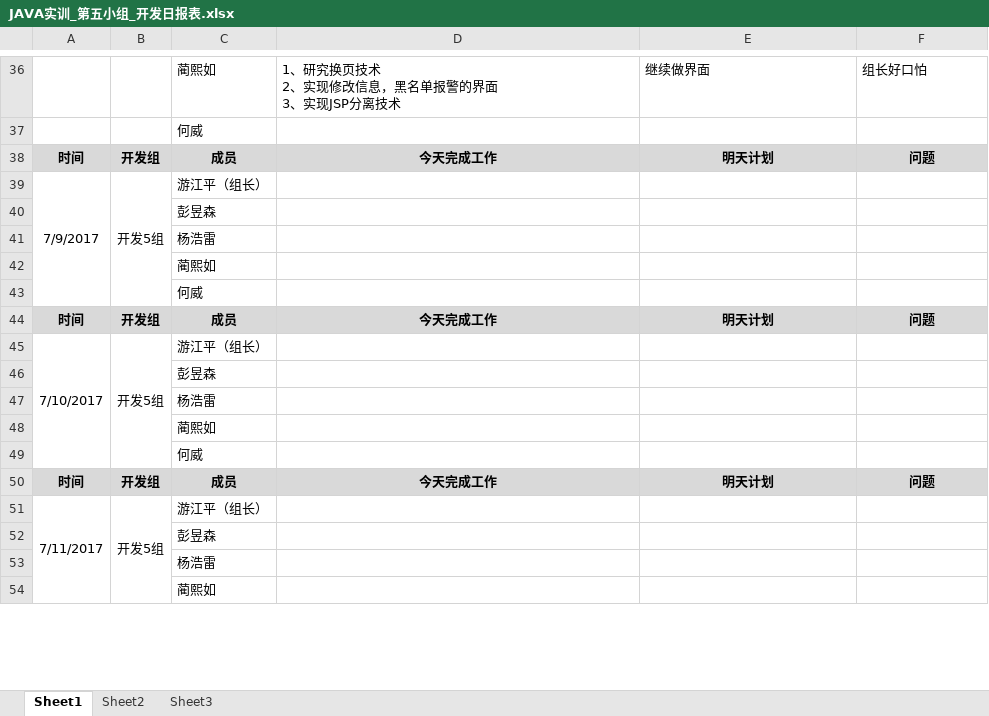
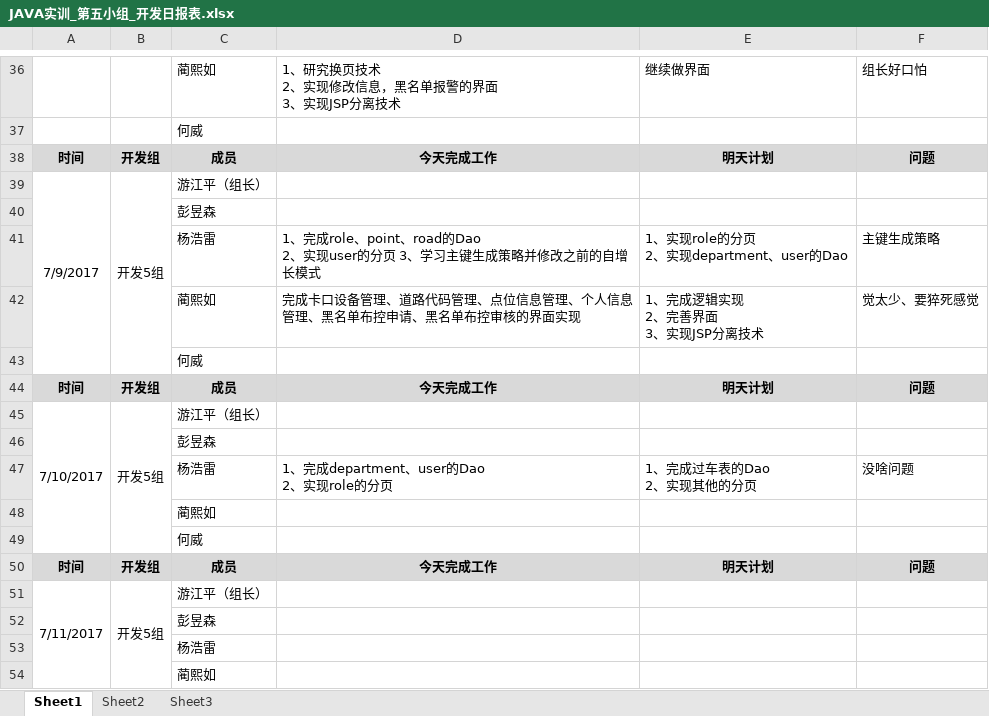
Before and after one commit to GARCIIAa/VehicleSystem, an Excel workbook: Doc/JAVA实训_第五小组_开发日报表.xlsx, sheet Sheet1, drawn as a sheet; only a part is shown, gaps mark what is left out; values as stored, in another font and other column widths than the file's, no borders; removed rows and columns are numbered as before the commit, all else as after; ↵ is a line break in a cell; the diff names each change by its address in the sheet, - before the commit and + after, or states it on an @@ line.

Commit message:
日报

```diff
--- a/Doc/JAVA实训_第五小组_开发日报表.xlsx (sheet Sheet1)
+++ b/Doc/JAVA实训_第五小组_开发日报表.xlsx (sheet Sheet1)
-row 41:  |  | 杨浩雷
-row 42:  |  | 蔺熙如
+row 41:  |  | 杨浩雷 | 1、完成role、point、road的Dao ↵ 2、实现user的分页 3、学习主键生成策略并修改之前的自增长模式 | 1、实现role的分页 ↵ 2、实现department、user的Dao | 主键生成策略
+row 42:  |  | 蔺熙如 | 完成卡口设备管理、道路代码管理、点位信息管理、个人信息管理、黑名单布控申请、黑名单布控审核的界面实现 | 1、完成逻辑实现 ↵ 2、完善界面 ↵ 3、实现JSP分离技术 | 觉太少、要猝死感觉
-row 47:  |  | 杨浩雷
+row 47:  |  | 杨浩雷 | 1、完成department、user的Dao ↵ 2、实现role的分页 | 1、完成过车表的Dao ↵ 2、实现其他的分页 | 没啥问题
```
